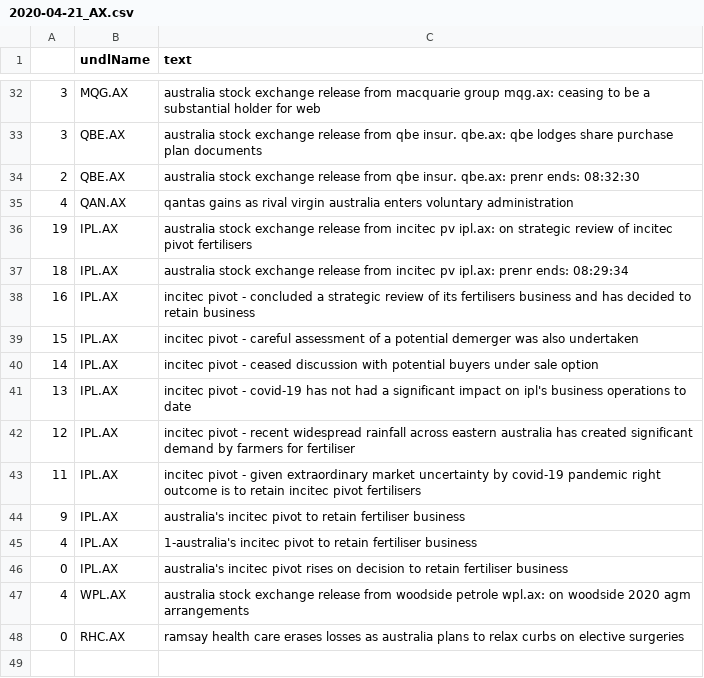
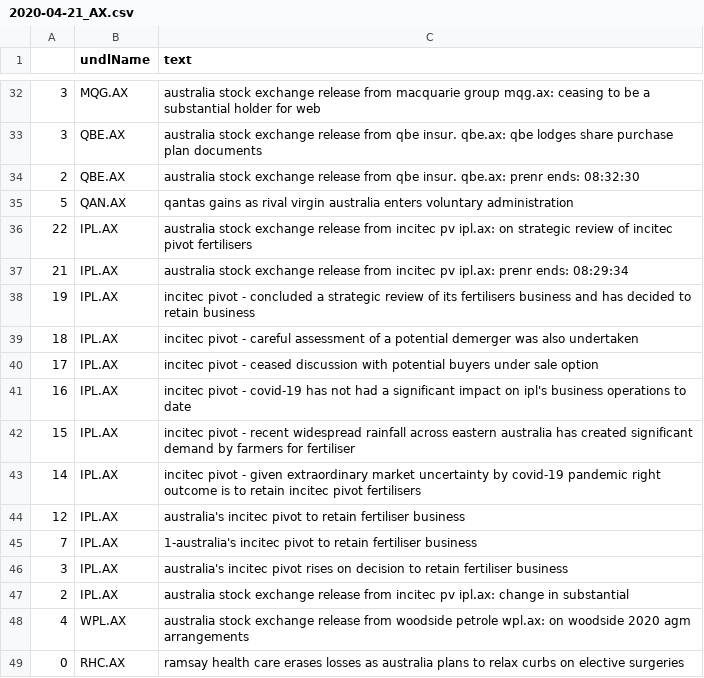
Before and after one commit to hoichunlaw/EventDriven, a CSV file: result/2020-04-21_AX.csv, drawn as a sheet; only a part is shown, gaps mark what is left out.

Commit message:
scheduled commit

```diff
--- a/result/2020-04-21_AX.csv
+++ b/result/2020-04-21_AX.csv
@@ -34,14 +34,15 @@
 2,QBE.AX,australia stock exchange release from qbe insur. qbe.ax: prenr ends: 08:32:30
-4,QAN.AX,qantas gains as rival virgin australia enters voluntary administration
-19,IPL.AX,australia stock exchange release from incitec pv ipl.ax: on strategic review of incitec pivot fertilisers
-18,IPL.AX,australia stock exchange release from incitec pv ipl.ax: prenr ends: 08:29:34
-16,IPL.AX,incitec pivot  -  concluded a strategic review of its fertilisers business and has decided to retain business
-15,IPL.AX,incitec pivot  -  careful assessment of a potential demerger was also undertaken
-14,IPL.AX,incitec pivot - ceased discussion with potential buyers under sale option
-13,IPL.AX,incitec pivot  - covid-19 has not had a significant impact on ipl's business operations to date
-12,IPL.AX,incitec pivot - recent widespread rainfall across eastern australia has created significant demand by farmers for fertiliser
-11,IPL.AX,incitec pivot  -  given extraordinary market uncertainty by covid-19 pandemic right outcome is to retain incitec pivot fertilisers
-9,IPL.AX,australia's incitec pivot to retain fertiliser business
-4,IPL.AX,1-australia's incitec pivot to retain fertiliser business
-0,IPL.AX,australia's incitec pivot rises on decision to retain fertiliser business
+5,QAN.AX,qantas gains as rival virgin australia enters voluntary administration
+22,IPL.AX,australia stock exchange release from incitec pv ipl.ax: on strategic review of incitec pivot fertilisers
+21,IPL.AX,australia stock exchange release from incitec pv ipl.ax: prenr ends: 08:29:34
+19,IPL.AX,incitec pivot  -  concluded a strategic review of its fertilisers business and has decided to retain business
+18,IPL.AX,incitec pivot  -  careful assessment of a potential demerger was also undertaken
+17,IPL.AX,incitec pivot - ceased discussion with potential buyers under sale option
+16,IPL.AX,incitec pivot  - covid-19 has not had a significant impact on ipl's business operations to date
+15,IPL.AX,incitec pivot - recent widespread rainfall across eastern australia has created significant demand by farmers for fertiliser
+14,IPL.AX,incitec pivot  -  given extraordinary market uncertainty by covid-19 pandemic right outcome is to retain incitec pivot fertilisers
+12,IPL.AX,australia's incitec pivot to retain fertiliser business
+7,IPL.AX,1-australia's incitec pivot to retain fertiliser business
+3,IPL.AX,australia's incitec pivot rises on decision to retain fertiliser business
+2,IPL.AX,australia stock exchange release from incitec pv ipl.ax: change in substantial
 4,WPL.AX,australia stock exchange release from woodside petrole wpl.ax: on woodside 2020 agm arrangements
```
